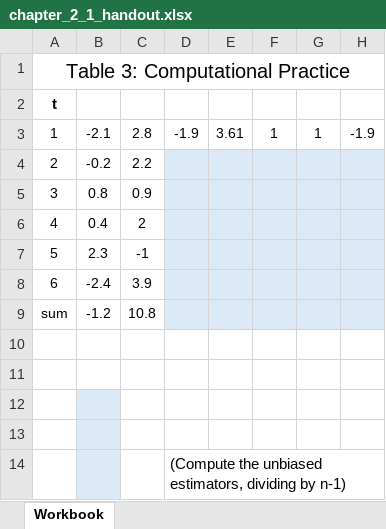
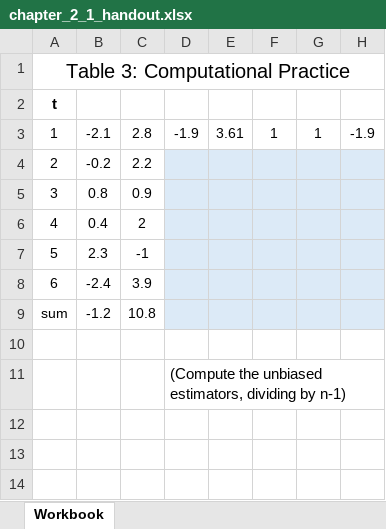
Before and after one commit to byuistats/timeseries, an Excel workbook: docs/handouts/chapter_2_1_handout.xlsx, sheet Workbook, drawn as a sheet; values as stored, in another font and other column widths than the file's, no borders; charts and pictures not drawn; removed rows and columns are numbered as before the commit, all else as after; the diff names each change by its address in the sheet, - before the commit and + after, or states it on an @@ line.

```diff
--- a/docs/handouts/chapter_2_1_handout.xlsx (sheet Workbook)
+++ b/docs/handouts/chapter_2_1_handout.xlsx (sheet Workbook)
-row 11: (empty)
-row 12: (empty)
-row 13: (empty)
-B11 fill: #DCEAF7
+B11 fill: none
```
Also changed, not shown: charts or pictures, docs/handouts/chapter_2_1_handout_key.xlsx, handouts/chapter_2_1_handout.xlsx, 4 other files.
